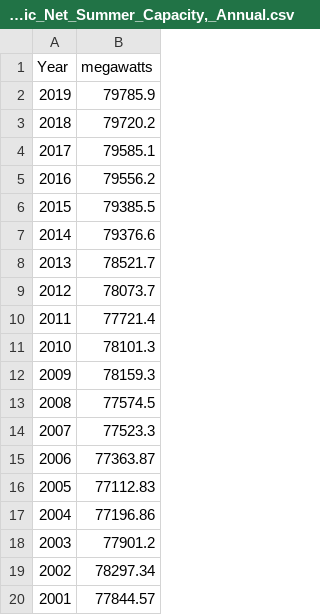
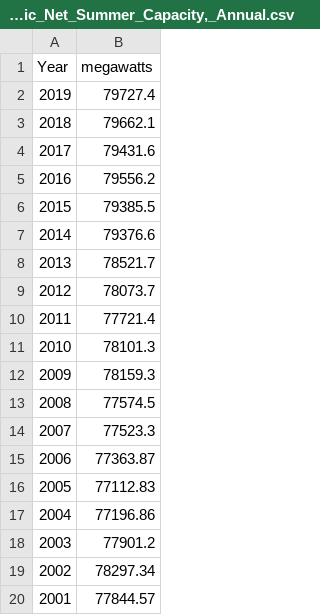
Before and after one commit to aayu1990/Energy-analysis, a CSV file: Data_new_2/Electric_Power_Sector_Conventional_Hydroelectric_Net_Summer_Capacity,_Annual.csv, drawn as a sheet.

```diff
--- a/Data_new_2/Electric_Power_Sector_Conventional_Hydroelectric_Net_Summer_Capacity,_Annual.csv
+++ b/Data_new_2/Electric_Power_Sector_Conventional_Hydroelectric_Net_Summer_Capacity,_Annual.csv
@@ -1,5 +1,5 @@
 Year,megawatts
-2019,79785.9
-2018,79720.2
-2017,79585.1
+2019,79727.4
+2018,79662.1
+2017,79431.6
 2016,79556.2
```
Also changed, not shown: Data_new_2/Comm._and_Indus._Sectors_Large-Scale_Solar_Net_Summer_Capacity,_Annual.csv, Data_new_2/Commercial_Sector_Total_Consumption_of_Renewable_Energy,_Annual.csv, 12 other files.
